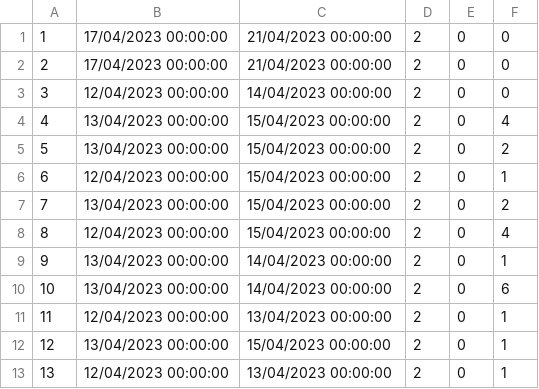
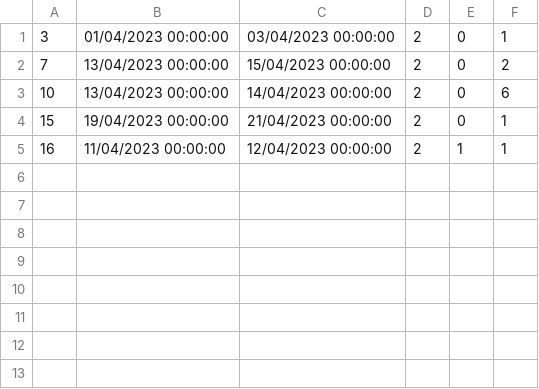
Before and after one commit to urosjevtic/SIMS-project, a CSV file: InitialProject/InitialProject/Resources/Data/accommodationReservation.csv, drawn as a sheet.

```diff
--- a/InitialProject/InitialProject/Resources/Data/accommodationReservation.csv
+++ b/InitialProject/InitialProject/Resources/Data/accommodationReservation.csv
@@ -1,13 +1,5 @@
-1|17/04/2023 00:00:00|21/04/2023 00:00:00|2|0|0
-2|17/04/2023 00:00:00|21/04/2023 00:00:00|2|0|0
-3|12/04/2023 00:00:00|14/04/2023 00:00:00|2|0|0
-4|13/04/2023 00:00:00|15/04/2023 00:00:00|2|0|4
-5|13/04/2023 00:00:00|15/04/2023 00:00:00|2|0|2
-6|12/04/2023 00:00:00|15/04/2023 00:00:00|2|0|1
+3|01/04/2023 00:00:00|03/04/2023 00:00:00|2|0|1
 7|13/04/2023 00:00:00|15/04/2023 00:00:00|2|0|2
-8|12/04/2023 00:00:00|15/04/2023 00:00:00|2|0|4
-9|13/04/2023 00:00:00|14/04/2023 00:00:00|2|0|1
 10|13/04/2023 00:00:00|14/04/2023 00:00:00|2|0|6
-11|12/04/2023 00:00:00|13/04/2023 00:00:00|2|0|1
-12|13/04/2023 00:00:00|15/04/2023 00:00:00|2|0|1
-13|12/04/2023 00:00:00|13/04/2023 00:00:00|2|0|1
+15|19/04/2023 00:00:00|21/04/2023 00:00:00|2|0|1
+16|11/04/2023 00:00:00|12/04/2023 00:00:00|2|1|1
```
Also changed, not shown: 17 other files.
